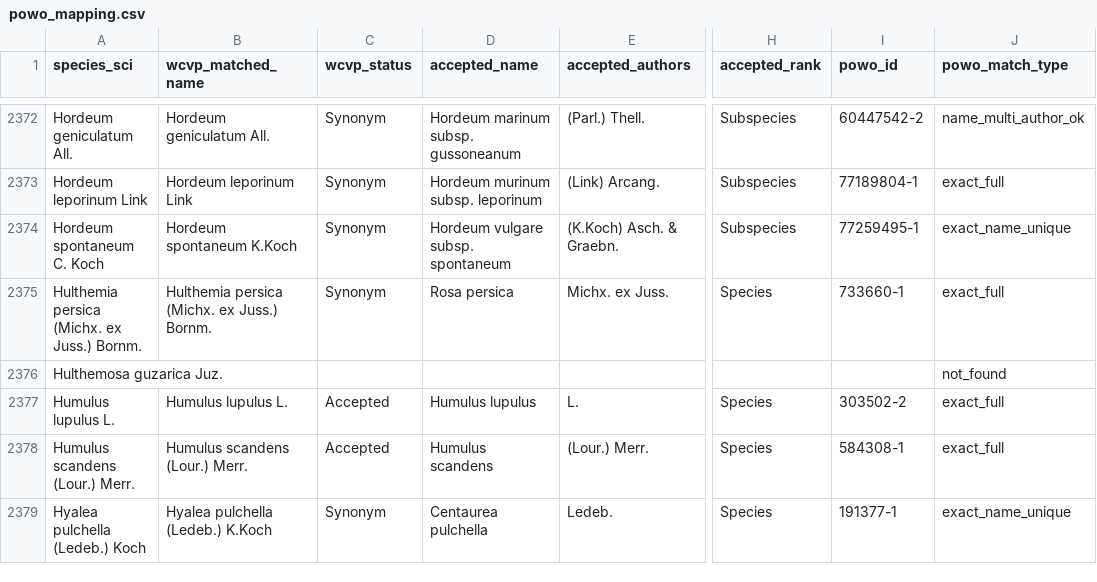
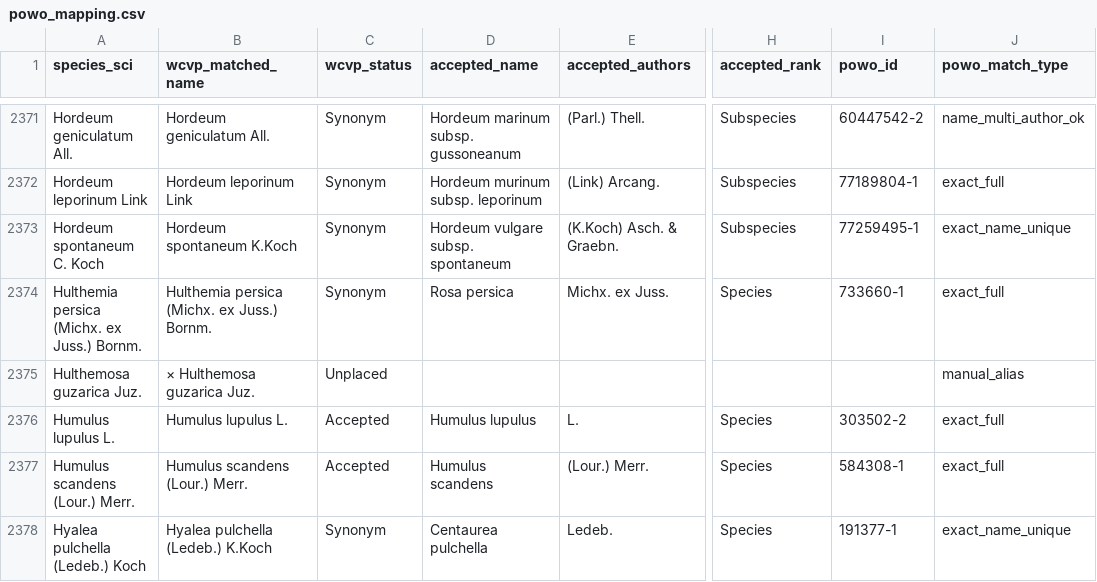
Before and after one commit to BoburChoriyev0799/uzflora, a CSV file: db/powo_mapping.csv, drawn as a sheet; only a part is shown, gaps mark what is left out; addresses are those after the commit; the diff covers the shown part only; the diff names each change by its address in the sheet, - before the commit and + after, or states it on an @@ line.

```diff
--- a/db/powo_mapping.csv
+++ b/db/powo_mapping.csv
-B2375 (wcvp_matched_name): (empty)
+B2375 (wcvp_matched_name): × Hulthemosa guzarica Juz.
-C2375 (wcvp_status): (empty)
+C2375 (wcvp_status): Unplaced
-J2375 (powo_match_type): not_found
+J2375 (powo_match_type): manual_alias
```
Also changed, not shown: 1 removed row and 102 edited cells elsewhere in this file, db/powo_overrides.csv, 3 other files.
